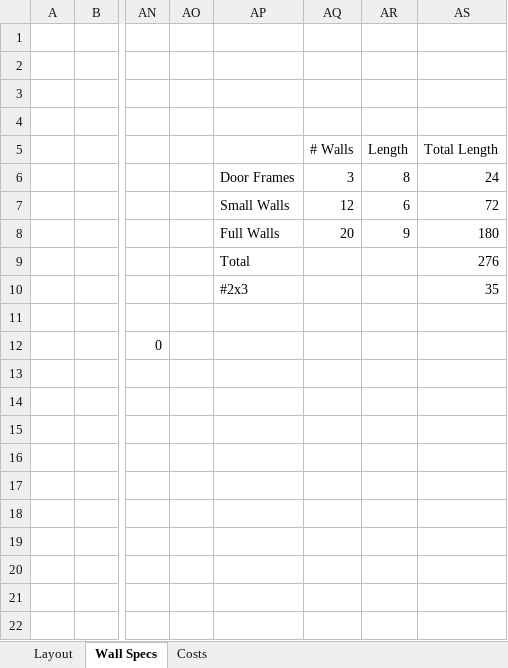
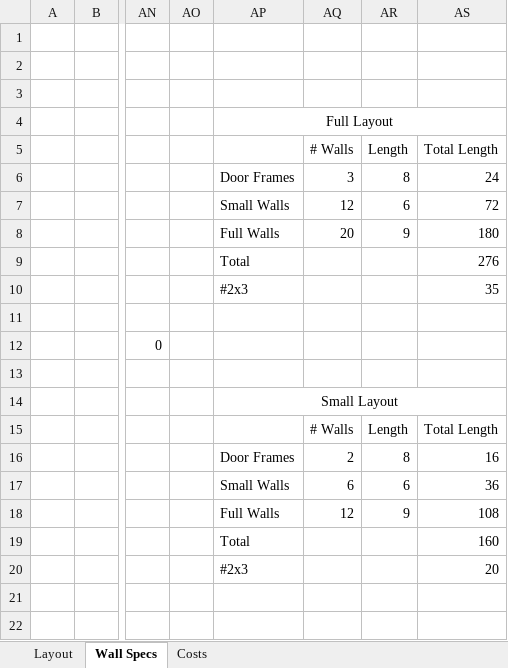
Before and after one commit to dtbinh/FlyNet, an Excel workbook: Technical/Testing/Final Flight Demo.xlsx, sheet Wall Specs, drawn as a sheet; only a part is shown, gaps mark what is left out; values as stored, in another font and other column widths than the file's, no borders; charts and pictures not drawn; the diff names each change by its address in the sheet, - before the commit and + after, or states it on an @@ line.

```diff
--- a/Technical/Testing/Final Flight Demo.xlsx (sheet Wall Specs)
+++ b/Technical/Testing/Final Flight Demo.xlsx (sheet Wall Specs)
-AP4: (empty)
+AP4: Full Layout
+AP4:AS4 merged
-AP14: (empty)
+AP14: Small Layout
+AP14:AS14 merged
-AQ15: (empty)
+AQ15: # Walls
-AR15: (empty)
+AR15: Length
-AS15: (empty)
+AS15: Total Length
-AP16: (empty)
+AP16: Door Frames
-AQ16: (empty)
+AQ16: 2
-AR16: (empty)
+AR16: 8
-AS16: (empty)
+AS16: 16
-AP17: (empty)
+AP17: Small Walls
-AQ17: (empty)
+AQ17: 6
-AR17: (empty)
+AR17: 6
-AS17: (empty)
+AS17: 36
-AP18: (empty)
+AP18: Full Walls
-AQ18: (empty)
+AQ18: 12
-AR18: (empty)
+AR18: 9
-AS18: (empty)
+AS18: 108
-AP19: (empty)
+AP19: Total
-AS19: (empty)
+AS19: 160
-AP20: (empty)
+AP20: #2x3
-AS20: (empty)
+AS20: 20
```
Also changed, not shown: 1 other file.
